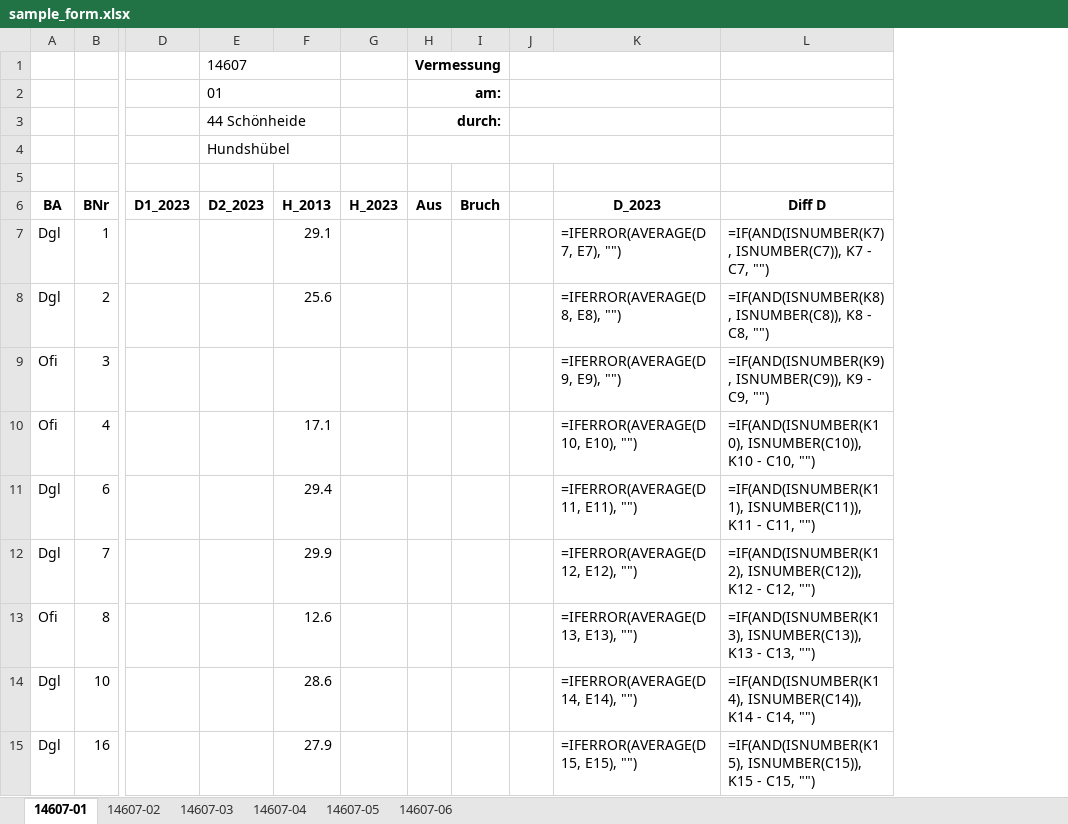
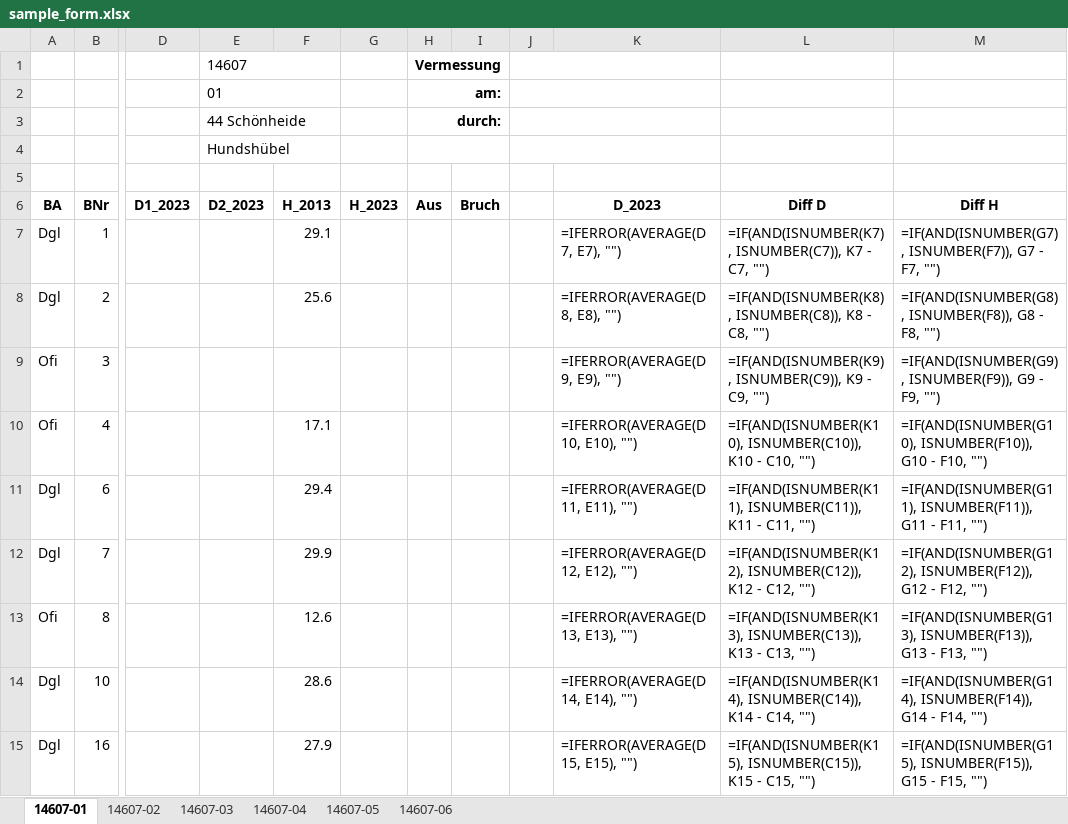
Before and after one commit to davidhi7/vfl2csv, an Excel workbook: sample-data/sample_form.xlsx, sheet 14607-01, drawn as a sheet; only a part is shown, gaps mark what is left out; values as stored, in another font and other column widths than the file's, no borders; formulas without a stored value are shown as written; conditional formats not drawn; the diff names each change by its address in the sheet, - before the commit and + after, or states it on an @@ line.

Commit message:
Enable height difference column and simplify corresponding label

```diff
--- a/sample-data/sample_form.xlsx (sheet 14607-01)
+++ b/sample-data/sample_form.xlsx (sheet 14607-01)
+column M (Diff H), rows 7-15: =IF(AND(ISNUMBER(G7), ISNUMBER(F7)), G7 - F7, "") | =IF(AND(ISNUMBER(G8), ISNUMBER(F8)), G8 - F8, "") | =IF(AND(ISNUMBER(G9), ISNUMBER(F9)), G9 - F9, "") | =IF(AND(ISNUMBER(G10), ISNUMBER(F10)), G10 - F10, "") | =IF(AND(ISNUMBER(G11), ISNUMBER(F11)), G11 - F11, "") | =IF(AND(ISNUMBER(G12), ISNUMBER(F12)), G12 - F12, "") | =IF(AND(ISNUMBER(G13), ISNUMBER(F13)), G13 - F13, "") | =IF(AND(ISNUMBER(G14), ISNUMBER(F14)), G14 - F14, "") | =IF(AND(ISNUMBER(G15), ISNUMBER(F15)), G15 - F15, "")
```
Also changed, not shown: sheet 14607-02, sheet 14607-03, sheet 14607-05, sheet 14607-06, sheet 14607-04, 2 other files.
